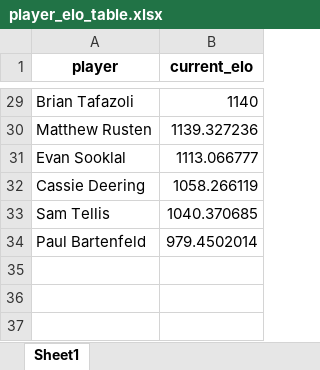
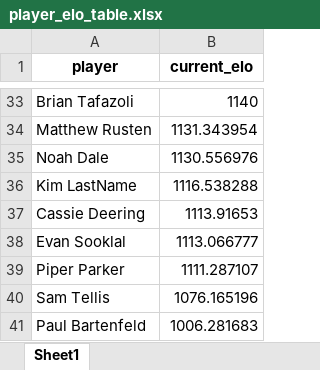
Before and after one commit to notromanramirez/drumline_pong_elo, an Excel workbook: exports/player_elo_table.xlsx, sheet Sheet1, drawn as a sheet; only a part is shown, gaps mark what is left out; values as stored, in another font and other column widths than the file's, no borders; removed rows and columns are numbered as before the commit, all else as after; the diff covers the shown part only; the diff names each change by its address in the sheet, - before the commit and + after, or states it on an @@ line.

```diff
--- a/exports/player_elo_table.xlsx (sheet Sheet1)
+++ b/exports/player_elo_table.xlsx (sheet Sheet1)
-B34 (current_elo): 1139.327236
+B34 (current_elo): 1131.343954
+row 35: Noah Dale | 1130.556976
+row 36: Kim LastName | 1116.538288
+row 37: Cassie Deering | 1113.91653
-row 32: Cassie Deering | 1058.266119
+row 39: Piper Parker | 1111.287107
-B40 (current_elo): 1040.370685
+B40 (current_elo): 1076.165196
-B41 (current_elo): 979.4502014
+B41 (current_elo): 1006.281683
```
Also changed, not shown: 18 added rows, 14 removed rows and 4 edited cells elsewhere in this sheet, exports/elo_time_table.xlsx, 7 other files.
